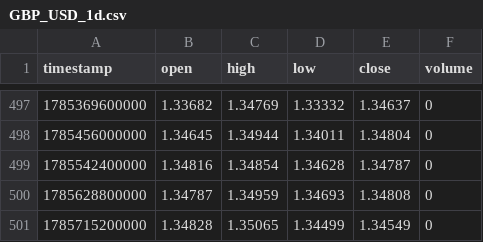
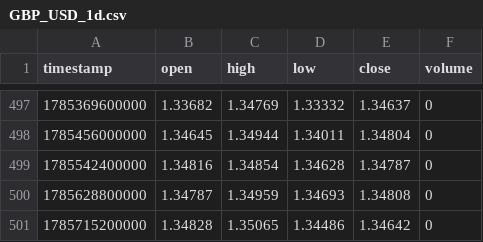
Before and after one commit to BErukky/supragent, a CSV file: .tmp/GBP_USD_1d.csv, drawn as a sheet; only a part is shown, gaps mark what is left out.

```diff
--- a/.tmp/GBP_USD_1d.csv
+++ b/.tmp/GBP_USD_1d.csv
@@ -500,2 +500,2 @@ timestamp,open,high,low,close,volume
 1785628800000,1.34787,1.34959,1.34693,1.34808,0
-1785715200000,1.34828,1.35065,1.34499,1.34549,0
+1785715200000,1.34828,1.35065,1.34486,1.34642,0
```
Also changed, not shown: .tmp/GBP_USD_1h.csv, .tmp/GBP_USD_4h.csv, 3 other files.
